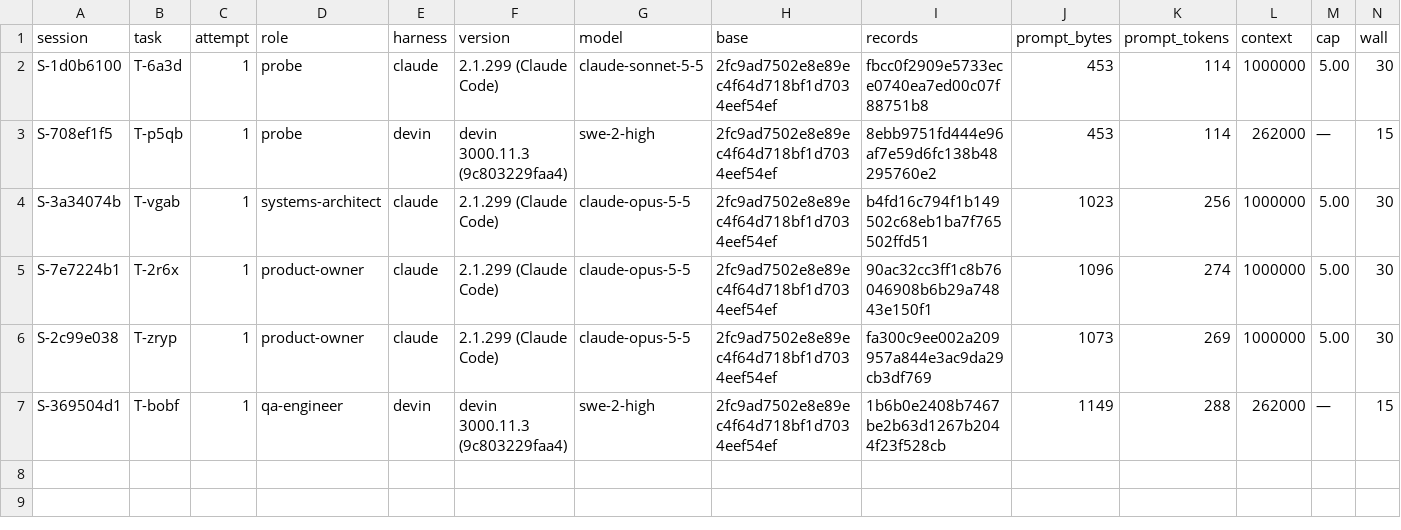
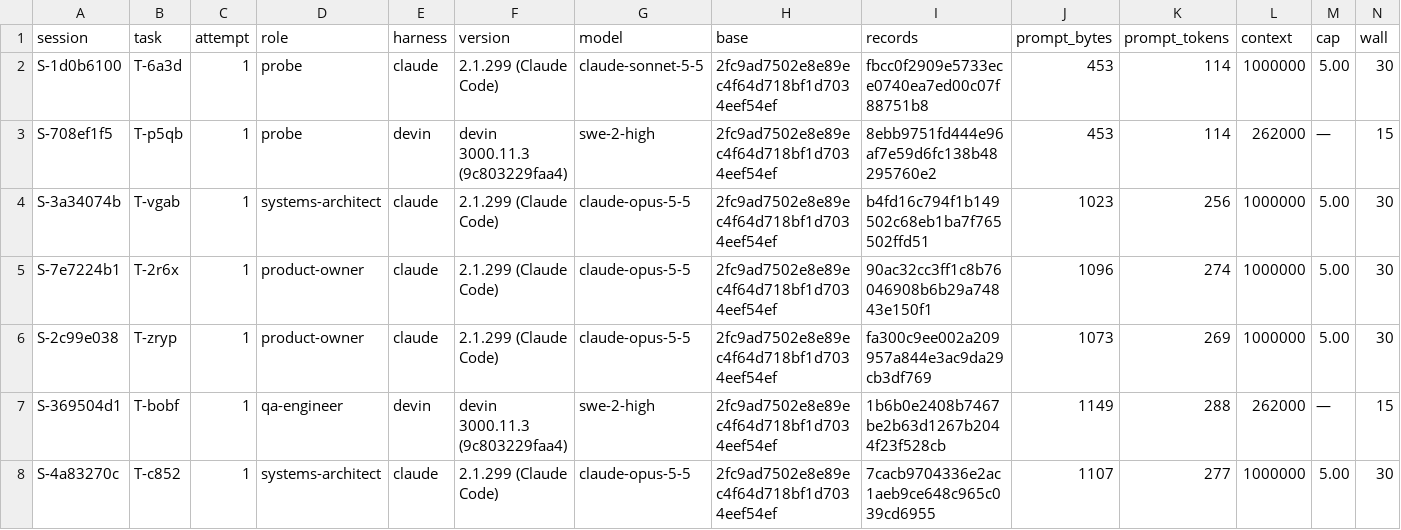
Before and after one commit to pharzam/layup-uat-m2d, a TSV file: sessions.tsv, drawn as a sheet; only a part is shown; rows hold the shown columns only; the diff names each change by its address in the sheet, - before the commit and + after, or states it on an @@ line.

```diff
--- a/sessions.tsv
+++ b/sessions.tsv
+row 8: S-4a83270c | T-c852 | 1 | systems-architect | claude | 2.1.299 (Claude Code) | claude-opus-5-5 | 2fc9ad7502e8e89ec4f64d718bf1d7034eef54ef | 7cacb9704336e2ac1aeb9ce648c965c039cd6955 | 1107 | 277 | 1000000 | 5.00 | 30
```
